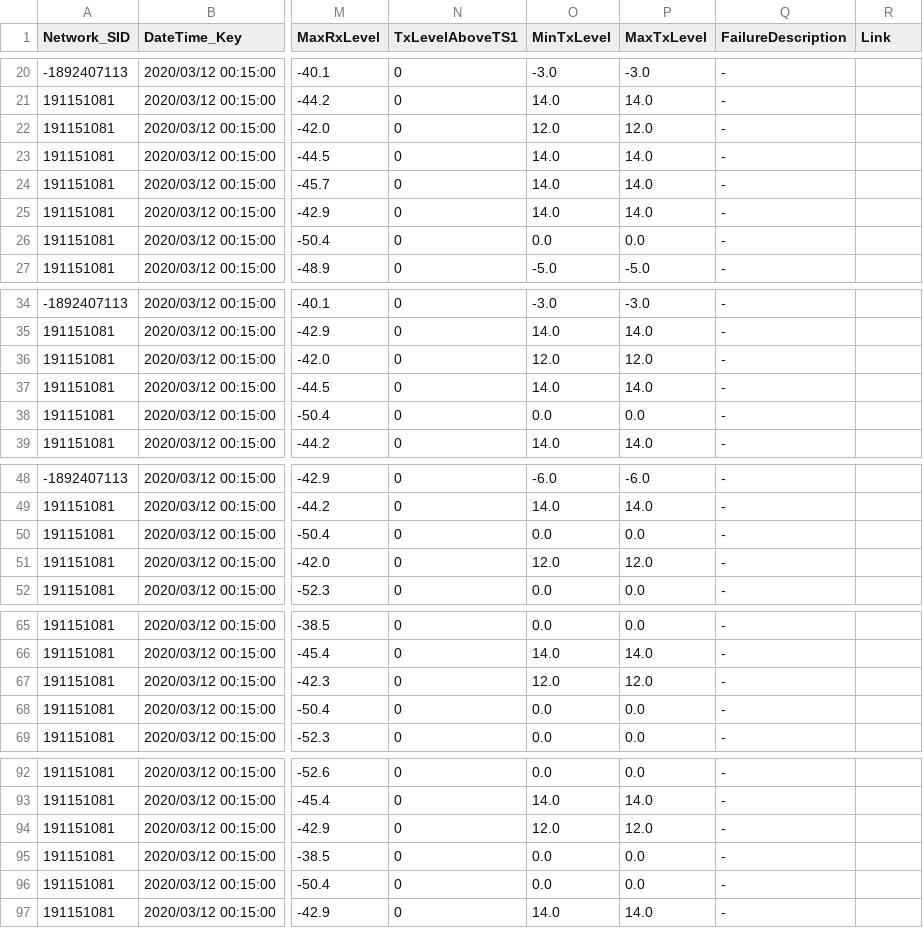
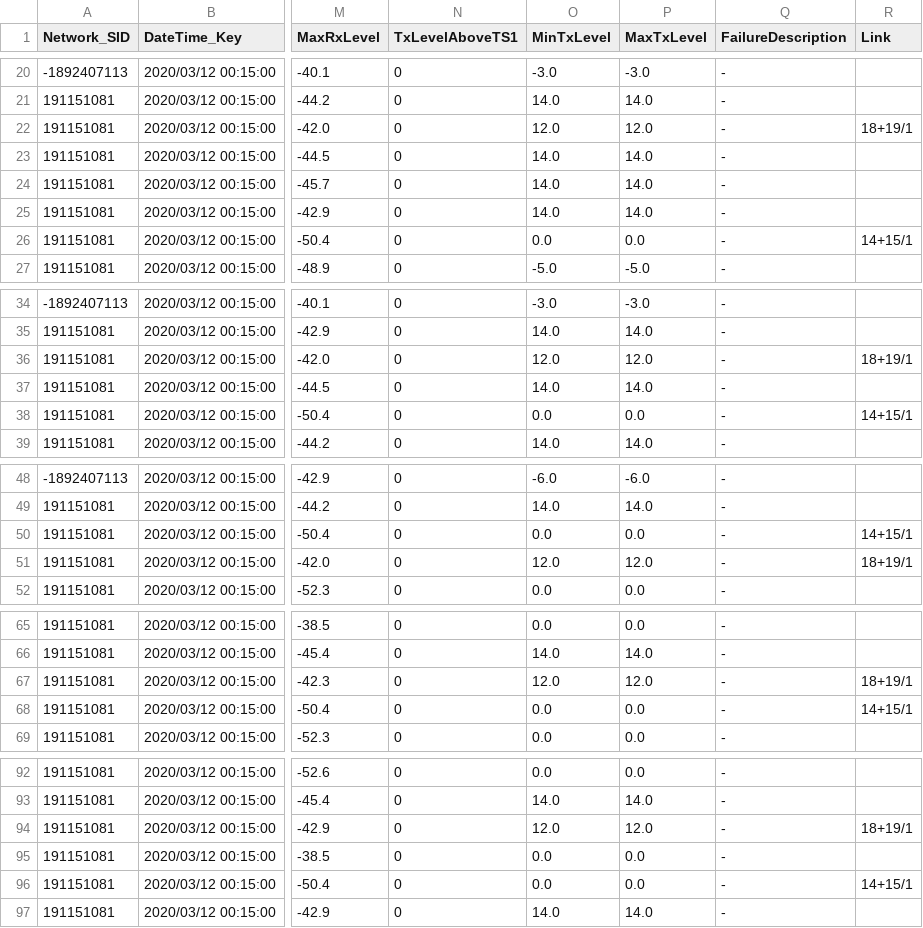
Before and after one commit to GeorgeChartouny/NI-BE, a CSV file: NI-BE/NI-BE/Data/ParsedData/SOEM1_TN_RADIO_LINK_POWER_20200312_001500.csv, drawn as a sheet; only a part is shown, gaps mark what is left out; the diff covers the shown part only; the diff names each change by its address in the sheet, - before the commit and + after, or states it on an @@ line.

Commit message:
case 2 in link field

```diff
--- a/NI-BE/NI-BE/Data/ParsedData/SOEM1_TN_RADIO_LINK_POWER_20200312_001500.csv
+++ b/NI-BE/NI-BE/Data/ParsedData/SOEM1_TN_RADIO_LINK_POWER_20200312_001500.csv
-R22 (Link): (empty)
+R22 (Link): 18+19/1
-R26 (Link): (empty)
+R26 (Link): 14+15/1
-R36 (Link): (empty)
+R36 (Link): 18+19/1
-R38 (Link): (empty)
+R38 (Link): 14+15/1
-R50 (Link): (empty)
+R50 (Link): 14+15/1
-R51 (Link): (empty)
+R51 (Link): 18+19/1
-R67 (Link): (empty)
+R67 (Link): 18+19/1
-R68 (Link): (empty)
+R68 (Link): 14+15/1
-R94 (Link): (empty)
+R94 (Link): 18+19/1
-R96 (Link): (empty)
+R96 (Link): 14+15/1
```
Also changed, not shown: 174 edited cells elsewhere in this file, 5 other files.
